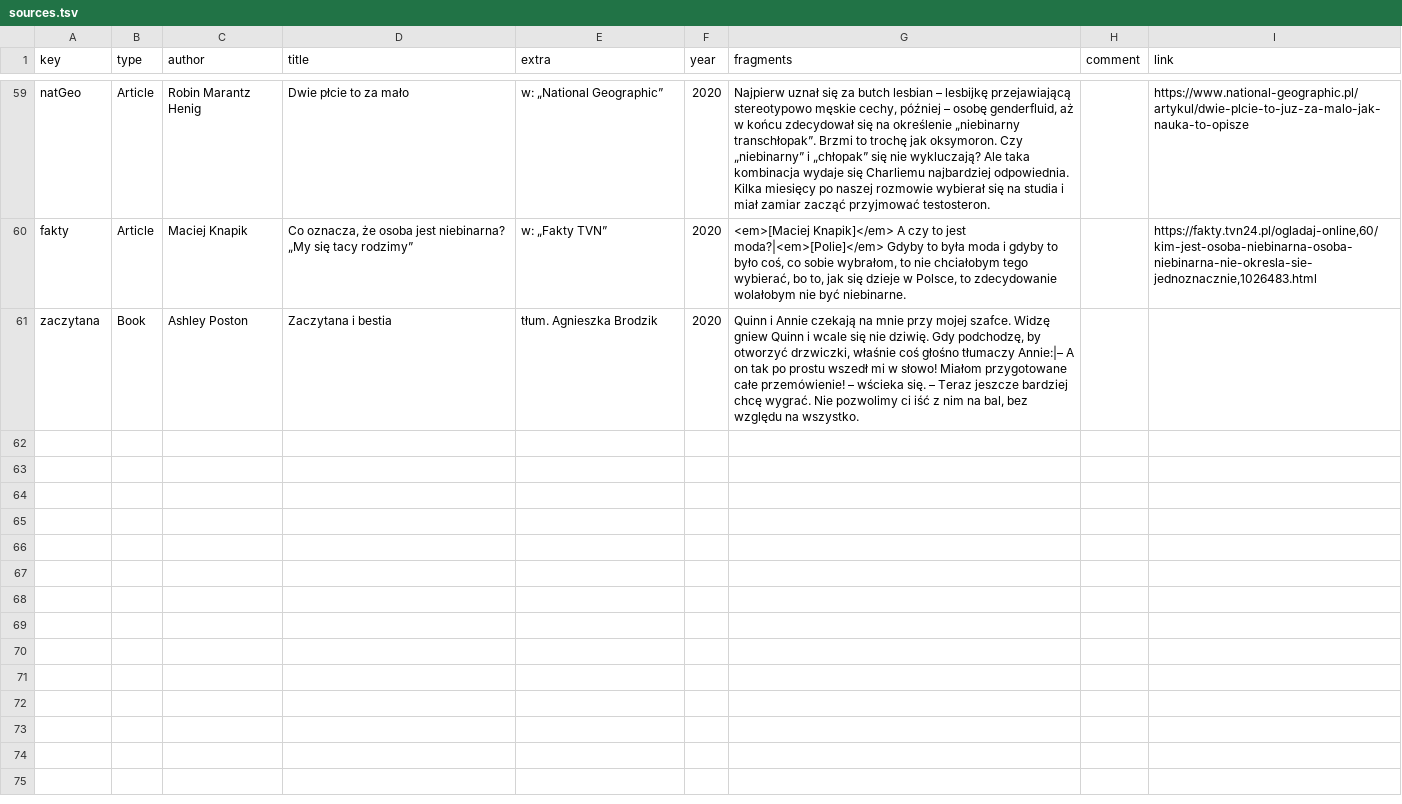
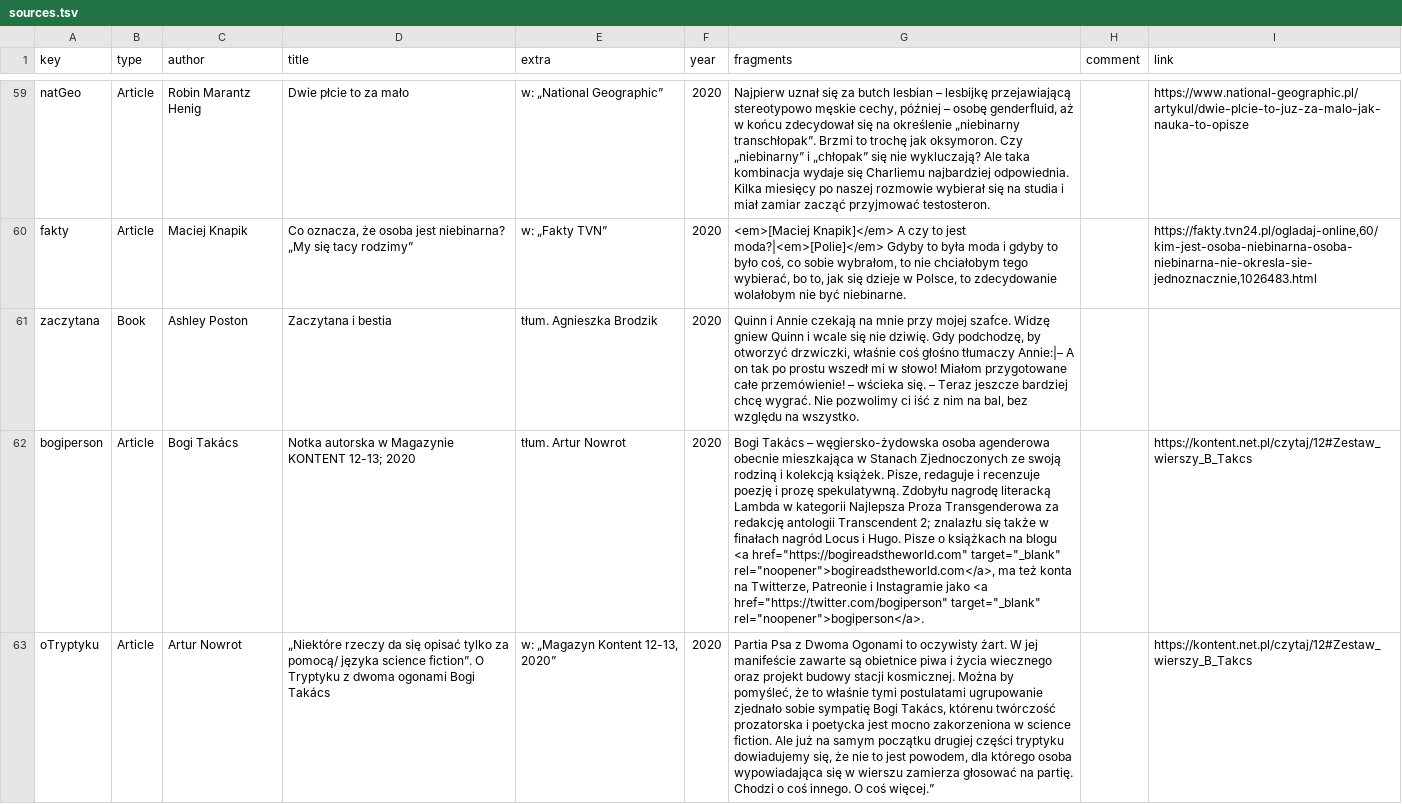
Before and after one commit to zlomenina/zajmena, a TSV file: data/sources.tsv, drawn as a sheet; only a part is shown, gaps mark what is left out; the diff names each change by its address in the sheet, - before the commit and + after, or states it on an @@ line.

Commit message:
[sources] nowrot, bogi

```diff
--- a/data/sources.tsv
+++ b/data/sources.tsv
+row 62: bogiperson | Article | Bogi Takács | Notka autorska w Magazynie KONTENT 12-13; 2020 | tłum. Artur Nowrot | 2020 | Bogi Takács – węgiersko-żydowska osoba agenderowa obecnie mieszkająca w Stanach Zjednoczonych ze swoją rodziną i kolekcją książek. Pisze, redaguje i recenzuje poezję i prozę spekulatywną. Zdobyłu nagrodę literacką Lambda w kategorii Najlepsza Proza Transgenderowa za redakcję antologii Transcendent 2; znalazłu się także w finałach nagród Locus i Hugo. Pisze o książkach na blogu <a href="https://bogireadstheworld.com" target="_blank" rel="noopener">bogireadstheworld.com</a>, ma też konta na Twitterze, Patreonie i Instagramie jako <a href="https://twitter.com/bogiperson" target="_blank" rel="noopener">bogiperson</a>. |  | https://kontent.net.pl/czytaj/12#Zestaw_wierszy_B_Takcs
+row 63: oTryptyku | Article | Artur Nowrot | „Niektóre rzeczy da się opisać tylko za pomocą/ języka science fiction”. O Tryptyku z dwoma ogonami Bogi Takács | w: „Magazyn Kontent 12-13, 2020” | 2020 | Partia Psa z Dwoma Ogonami to oczywisty żart. W jej manifeście zawarte są obietnice piwa i życia wiecznego oraz projekt budowy stacji kosmicznej. Można by pomyśleć, że to właśnie tymi postulatami ugrupowanie zjednało sobie sympatię Bogi Takács, którenu twórczość prozatorska i poetycka jest mocno zakorzeniona w science fiction. Ale już na samym początku drugiej części tryptyku dowiadujemy się, że nie to jest powodem, dla którego osoba wypowiadająca się w wierszu zamierza głosować na partię. Chodzi o coś innego. O coś więcej.” |  | https://kontent.net.pl/czytaj/12#Zestaw_wierszy_B_Takcs
```
Also changed, not shown: data/templates.tsv.
